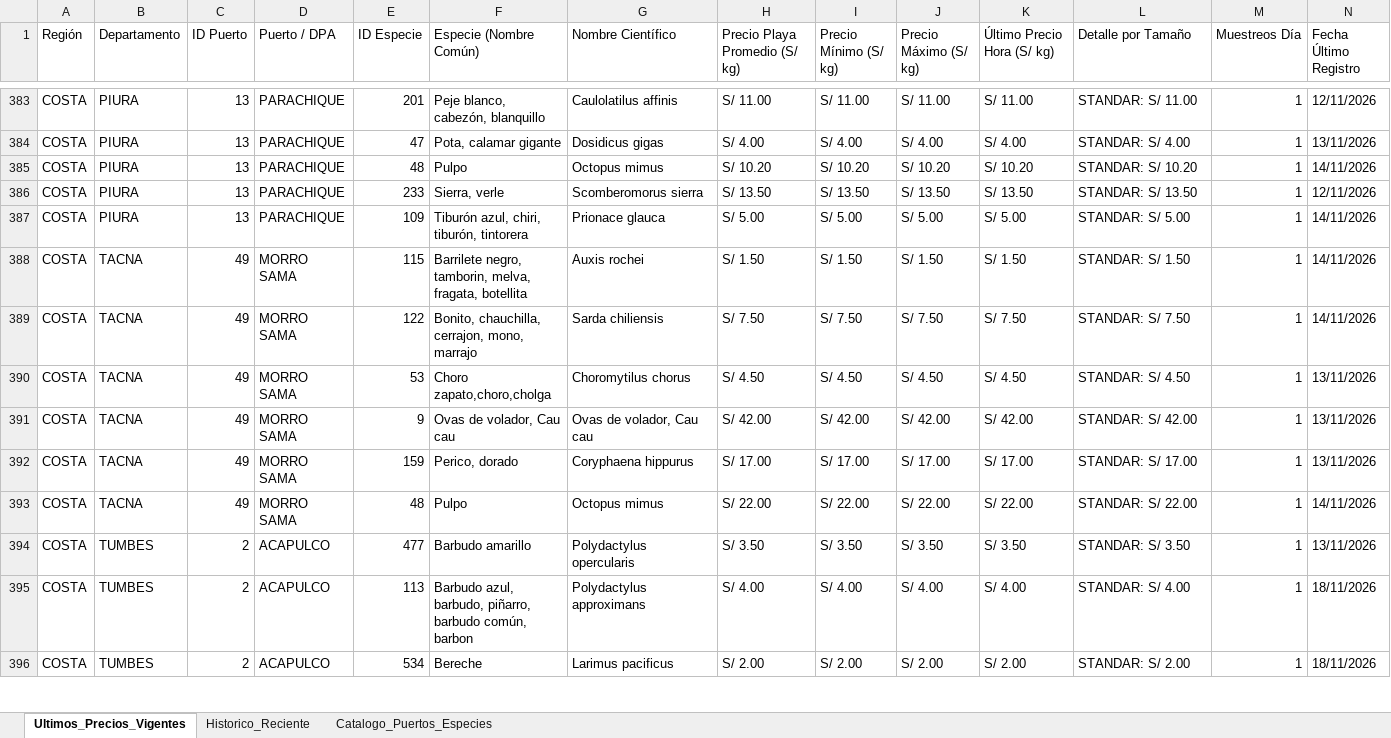
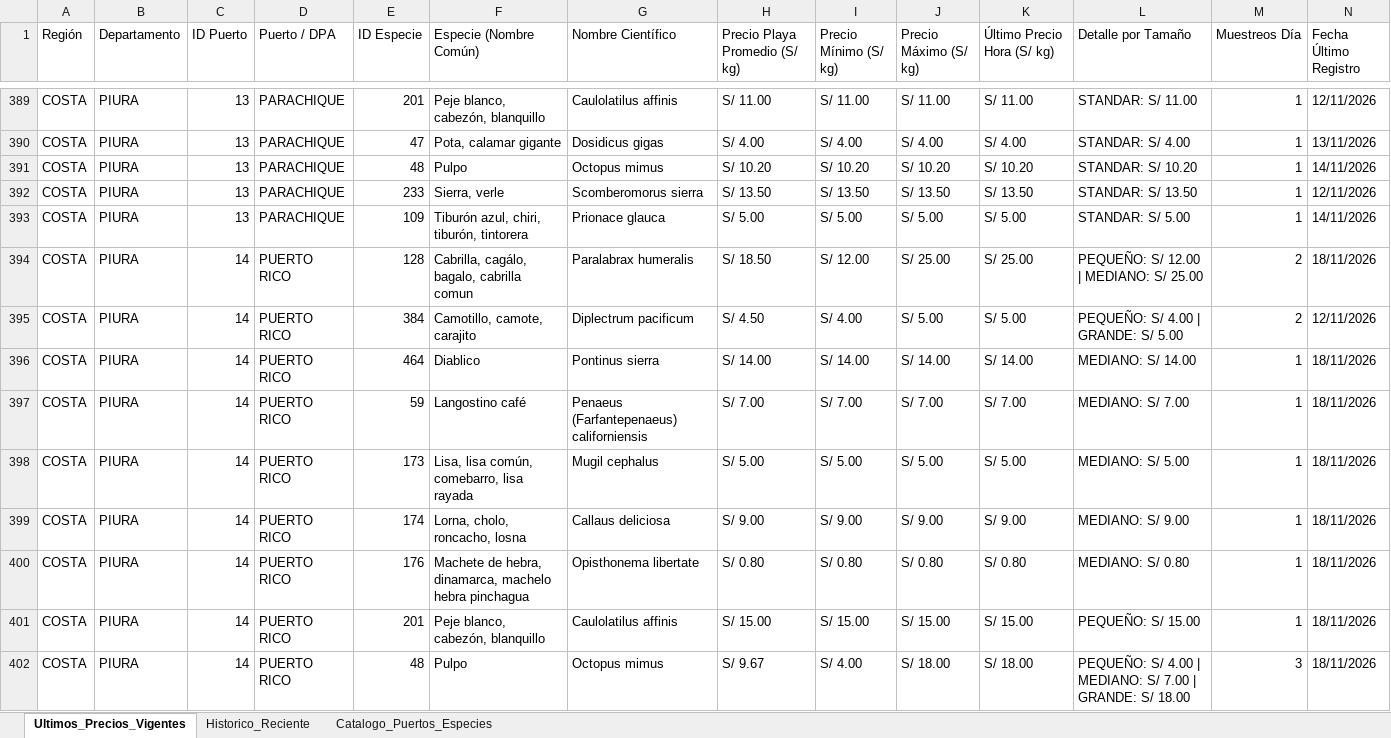
Before and after one commit to achayna/Generador-precios, an Excel workbook: output/Precios_Playa_IMARPE_Nacional.xlsx, sheet Ultimos_Precios_Vigentes, drawn as a sheet; only a part is shown, gaps mark what is left out; the shorter side is filled out with more unchanged rows; values as stored, in another font and other column widths than the file's, no cell formats; rows hold the shown columns only; the diff covers the shown part only; the diff names each change by its address in the sheet, - before the commit and + after, or states it on an @@ line.

Commit message:
chore(data): auto-sync precios playa IMARPE desde IP Peru [skip ci]

```diff
--- a/output/Precios_Playa_IMARPE_Nacional.xlsx (sheet Ultimos_Precios_Vigentes)
+++ b/output/Precios_Playa_IMARPE_Nacional.xlsx (sheet Ultimos_Precios_Vigentes)
+row 394: COSTA | PIURA | 14 | PUERTO RICO | 128 | Cabrilla, cagálo, bagalo, cabrilla comun | Paralabrax humeralis | S/ 18.50 | S/ 12.00 | S/ 25.00 | S/ 25.00 | PEQUEÑO: S/ 12.00 | MEDIANO: S/ 25.00 | 2 | 18/11/2026
+row 395: COSTA | PIURA | 14 | PUERTO RICO | 384 | Camotillo, camote, carajito | Diplectrum pacificum | S/ 4.50 | S/ 4.00 | S/ 5.00 | S/ 5.00 | PEQUEÑO: S/ 4.00 | GRANDE: S/ 5.00 | 2 | 12/11/2026
+row 396: COSTA | PIURA | 14 | PUERTO RICO | 464 | Diablico | Pontinus sierra | S/ 14.00 | S/ 14.00 | S/ 14.00 | S/ 14.00 | MEDIANO: S/ 14.00 | 1 | 18/11/2026
+row 397: COSTA | PIURA | 14 | PUERTO RICO | 59 | Langostino café | Penaeus (Farfantepenaeus) californiensis | S/ 7.00 | S/ 7.00 | S/ 7.00 | S/ 7.00 | MEDIANO: S/ 7.00 | 1 | 18/11/2026
+row 398: COSTA | PIURA | 14 | PUERTO RICO | 173 | Lisa, lisa común, comebarro, lisa rayada | Mugil cephalus | S/ 5.00 | S/ 5.00 | S/ 5.00 | S/ 5.00 | MEDIANO: S/ 5.00 | 1 | 18/11/2026
+row 399: COSTA | PIURA | 14 | PUERTO RICO | 174 | Lorna, cholo, roncacho, losna | Callaus deliciosa | S/ 9.00 | S/ 9.00 | S/ 9.00 | S/ 9.00 | MEDIANO: S/ 9.00 | 1 | 18/11/2026
+row 400: COSTA | PIURA | 14 | PUERTO RICO | 176 | Machete de hebra, dinamarca, machelo hebra pinchagua | Opisthonema libertate | S/ 0.80 | S/ 0.80 | S/ 0.80 | S/ 0.80 | MEDIANO: S/ 0.80 | 1 | 18/11/2026
+row 401: COSTA | PIURA | 14 | PUERTO RICO | 201 | Peje blanco, cabezón, blanquillo | Caulolatilus affinis | S/ 15.00 | S/ 15.00 | S/ 15.00 | S/ 15.00 | PEQUEÑO: S/ 15.00 | 1 | 18/11/2026
+row 402: COSTA | PIURA | 14 | PUERTO RICO | 48 | Pulpo | Octopus mimus | S/ 9.67 | S/ 4.00 | S/ 18.00 | S/ 18.00 | PEQUEÑO: S/ 4.00 | MEDIANO: S/ 7.00 | GRANDE: S/ 18.00 | 3 | 18/11/2026
```
Also changed, not shown: 16 added rows and 22 edited cells elsewhere in this sheet, sheet Historico_Reciente, cell formats, 2 other files.
